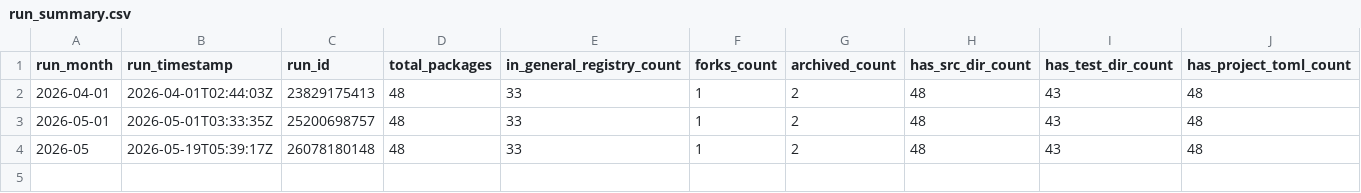
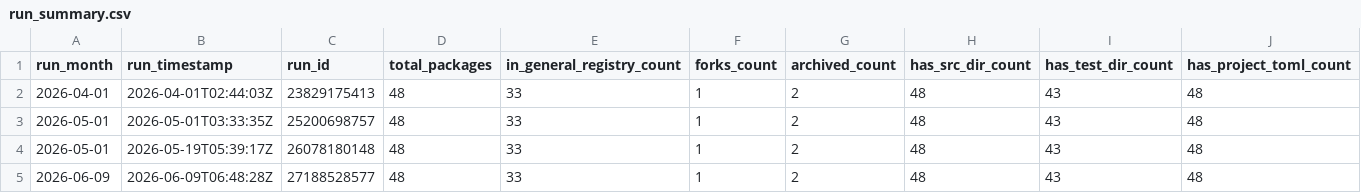
Before and after one commit to JuliaHealth/juliahealth.github.io, a CSV file: assets/data/audit/history/run_summary.csv, drawn as a sheet; only a part is shown; rows hold the shown columns only; the diff names each change by its address in the sheet, - before the commit and + after, or states it on an @@ line.

```diff
--- a/assets/data/audit/history/run_summary.csv
+++ b/assets/data/audit/history/run_summary.csv
-A4 (run_month): 2026-05
+A4 (run_month): 2026-05-01
+row 5: 2026-06-09 | 2026-06-09T06:48:28Z | 27188528577 | 48 | 33 | 1 | 2 | 48 | 43 | 48
```
Also changed, not shown: assets/data/audit/history/monthly_tops.csv, assets/data/audit/results/audit_contributors.csv, 28 other files.
